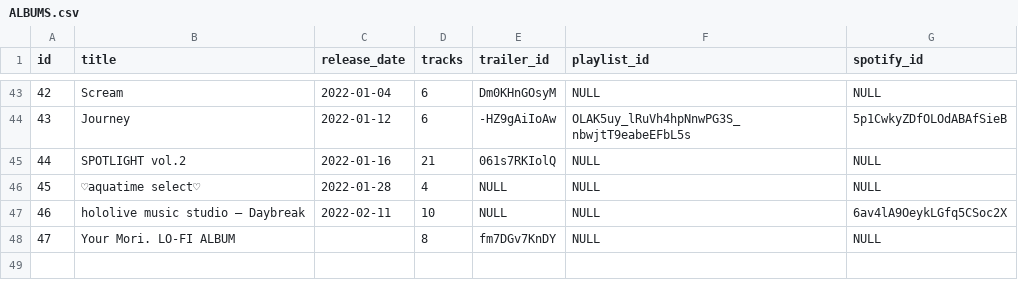
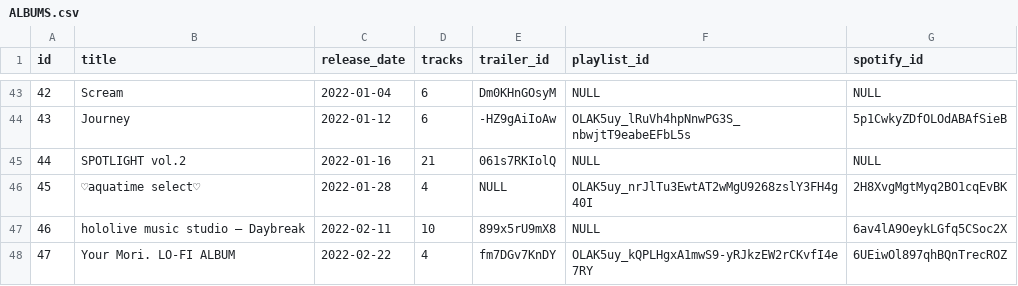
Before and after one commit to DiiSollertia/HoloDB, a CSV file: csv/ALBUMS.csv, drawn as a sheet; only a part is shown, gaps mark what is left out.

```diff
--- a/csv/ALBUMS.csv
+++ b/csv/ALBUMS.csv
@@ -45,4 +45,4 @@ id,title,release_date,tracks,trailer_id,playlist_id,spotify_id
 44,SPOTLIGHT vol.2,2022-01-16,21,061s7RKIolQ,NULL,NULL
-45,♡aquatime select♡,2022-01-28,4,NULL,NULL,NULL
-46,hololive music studio – Daybreak,2022-02-11,10,NULL,NULL,6av4lA9OeykLGfq5CSoc2X
-47,Your Mori. LO-FI ALBUM,,8,fm7DGv7KnDY,NULL,NULL
+45,♡aquatime select♡,2022-01-28,4,NULL,OLAK5uy_nrJlTu3EwtAT2wMgU9268zslY3FH4g40I,2H8XvgMgtMyq2BO1cqEvBK
+46,hololive music studio – Daybreak,2022-02-11,10,899x5rU9mX8,NULL,6av4lA9OeykLGfq5CSoc2X
+47,Your Mori. LO-FI ALBUM,2022-02-22,4,fm7DGv7KnDY,OLAK5uy_kQPLHgxA1mwS9-yRJkzEW2rCKvfI4e7RY,6UEiwOl897qhBQnTrecROZ
```
Also changed, not shown: csv/MEMBERS.csv, csv/TRACKS.csv, 1 other file.
